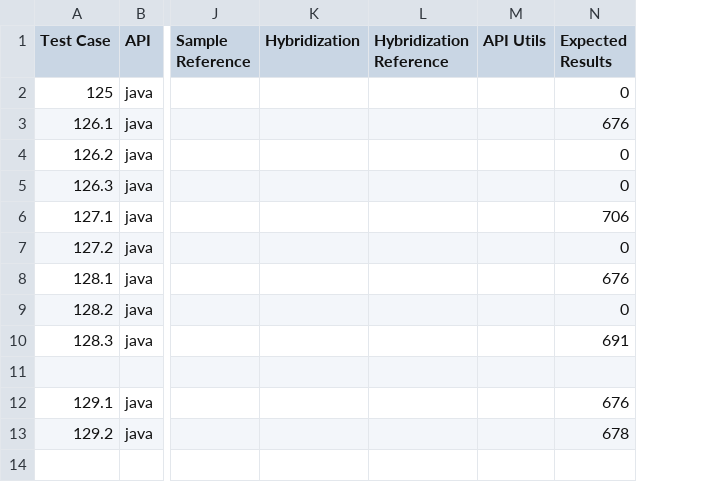
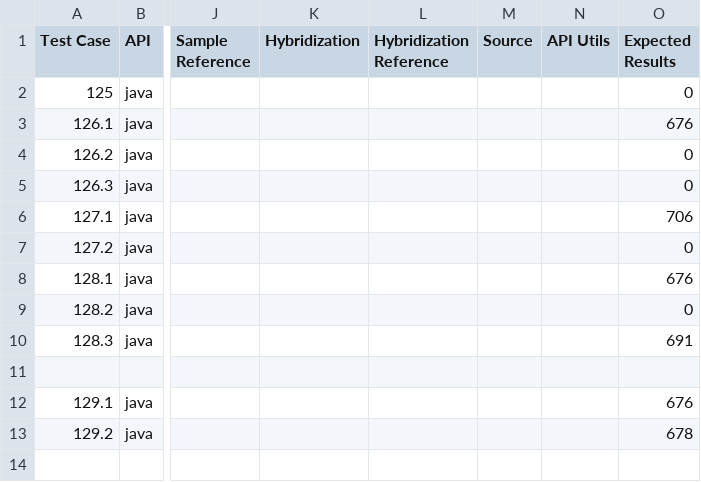
Before and after one commit to NCIP/caarray, a CSV file: qa/software/API_Test_Suite/config/FileCriteria.csv, drawn as a sheet; only a part is shown, gaps mark what is left out; the diff names each change by its address in the sheet, - before the commit and + after, or states it on an @@ line.

```diff
--- a/qa/software/API_Test_Suite/config/FileCriteria.csv
+++ b/qa/software/API_Test_Suite/config/FileCriteria.csv
+column M (Source), empty
```
Also changed, not shown: qa/software/API_Test_Suite/config/DataSet.csv, qa/software/API_Test_Suite/config/FileContents.csv, 10 other files.
